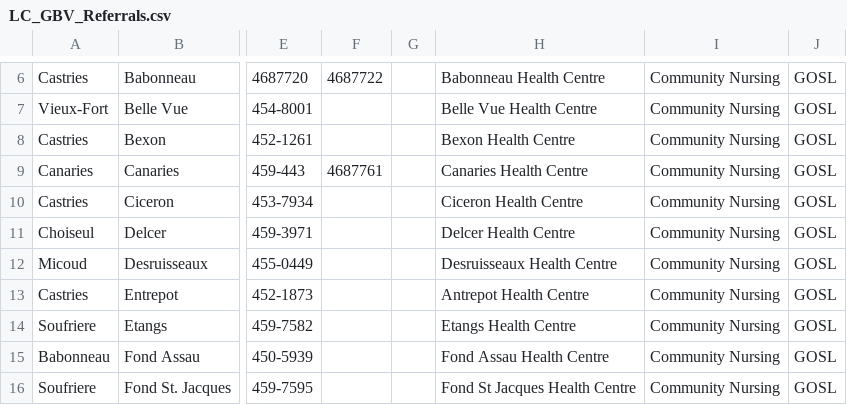
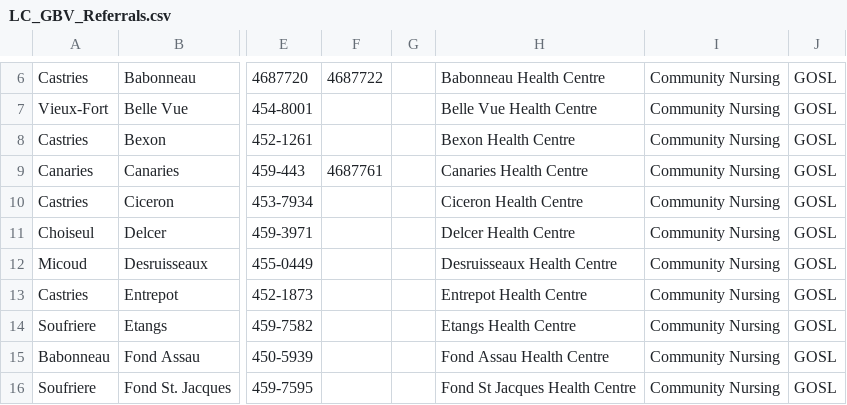
Before and after one commit to swelanauguste/her-aid-nov-2022, a CSV file: app/static/csv/LC_GBV_Referrals.csv, drawn as a sheet; only a part is shown, gaps mark what is left out; the diff names each change by its address in the sheet, - before the commit and + after, or states it on an @@ line.

```diff
--- a/app/static/csv/LC_GBV_Referrals.csv
+++ b/app/static/csv/LC_GBV_Referrals.csv
-H13: Antrepot Health Centre
+H13: Entrepot Health Centre
```
Also changed, not shown: 6 other files.
